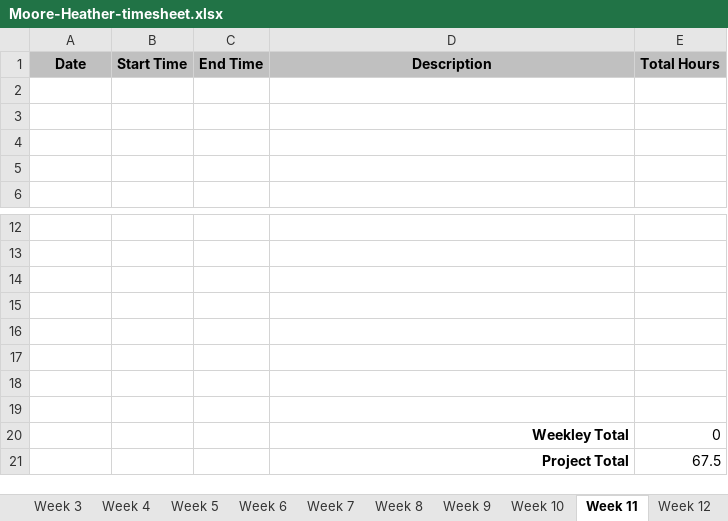
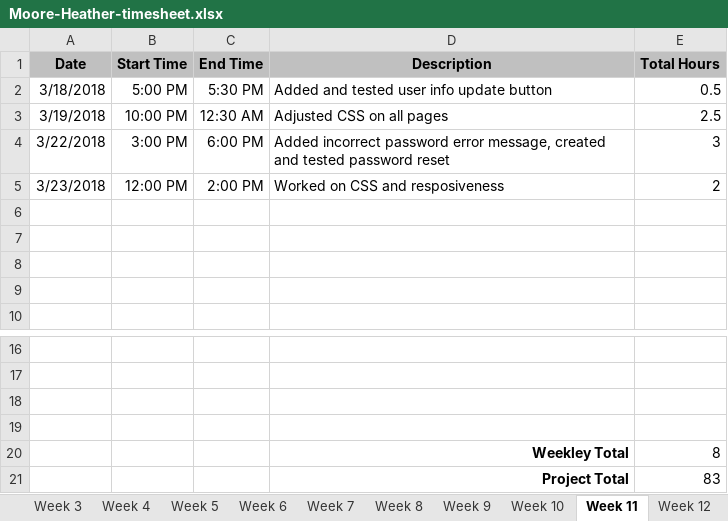
Before and after one commit to hrmoore927/capstone, an Excel workbook: Moore-Heather-timesheet.xlsx, sheet Week 11, drawn as a sheet; only a part is shown, gaps mark what is left out; values as stored, in another font and other column widths than the file's, no borders; removed rows and columns are numbered as before the commit, all else as after; the diff names each change by its address in the sheet, - before the commit and + after, or states it on an @@ line.

Commit message:
Submitted timesheet week 11

```diff
--- a/Moore-Heather-timesheet.xlsx (sheet Week 11)
+++ b/Moore-Heather-timesheet.xlsx (sheet Week 11)
+row 2: 3/18/2018 | 5:00 PM | 5:30 PM | Added and tested user info update button | 0.5
+row 3: 3/19/2018 | 10:00 PM | 12:30 AM | Adjusted CSS on all pages | 2.5
+row 4: 3/22/2018 | 3:00 PM | 6:00 PM | Added incorrect password error message, created and tested password reset | 3
+row 5: 3/23/2018 | 12:00 PM | 2:00 PM | Worked on CSS and resposiveness | 2
-row 20: (empty)
+row 20:  |  |  | Weekley Total | 8
-row 21: (empty)
+row 21:  |  |  | Project Total | 83
-row 18: (empty)
-row 19: (empty)
-row 20:  |  |  | Weekley Total | 0
-row 21:  |  |  | Project Total | 67.5
```
Also changed, not shown: sheet Week 10, sheet Final, sheet Week 12, sheet Week 14, sheet Week 15, sheet Week 13.
